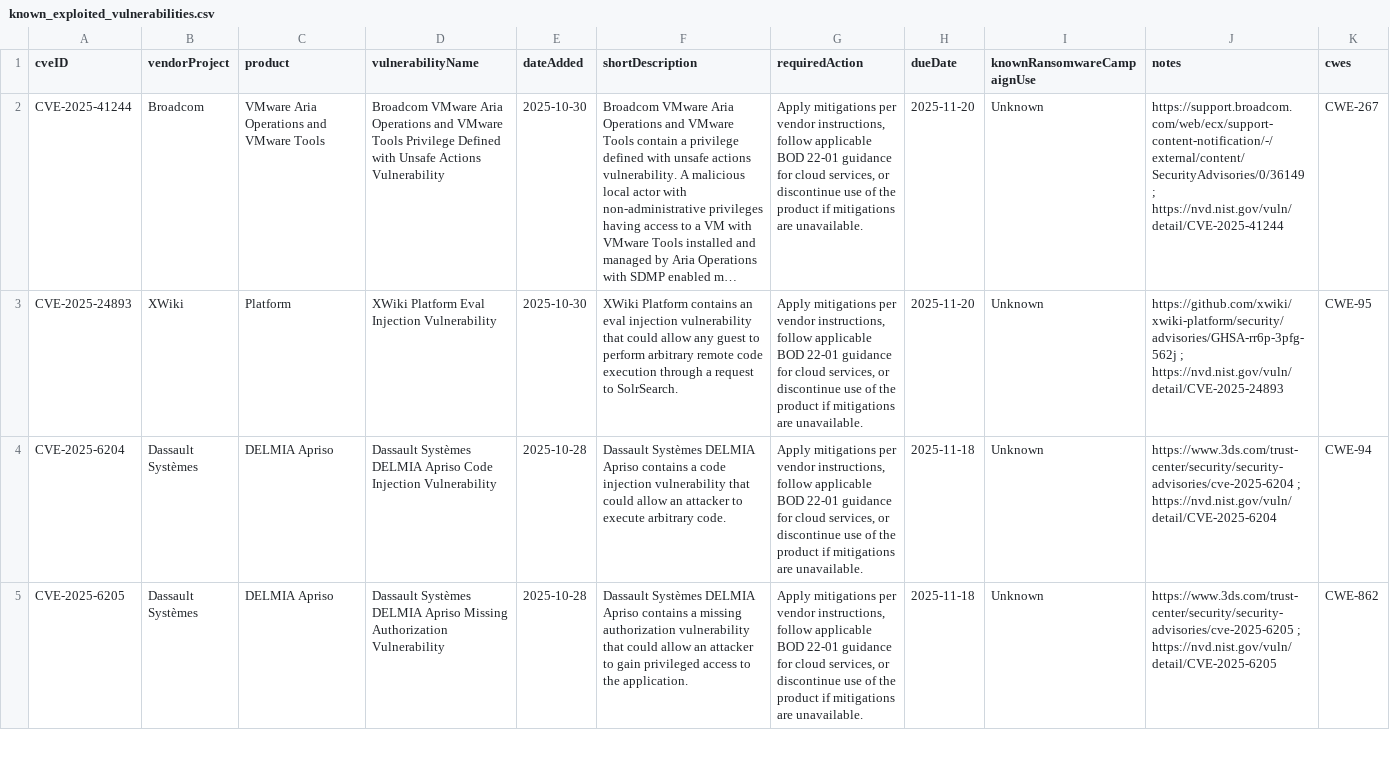
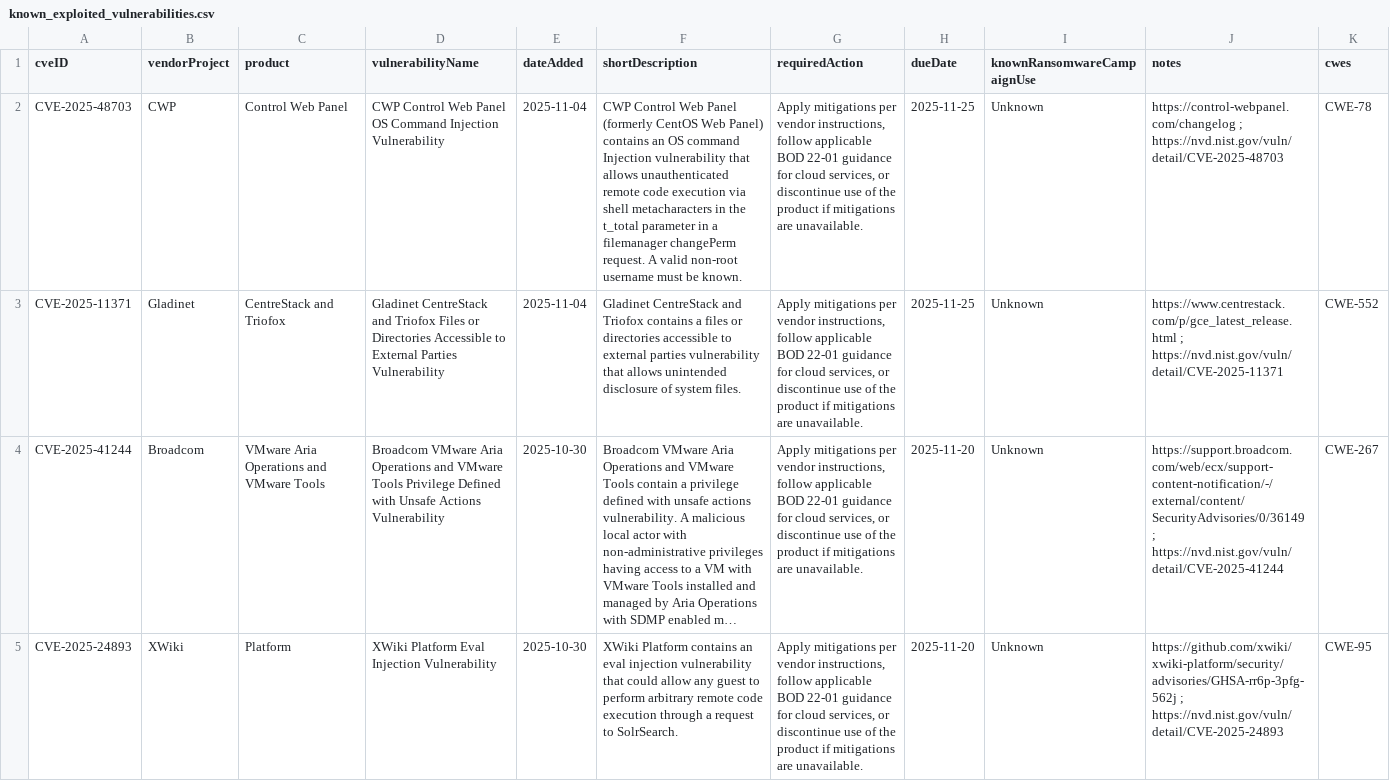
Before and after one commit to rare-candies/kev-data, a CSV file: known_exploited_vulnerabilities.csv, drawn as a sheet; only a part is shown; the shorter side is filled out with more unchanged rows; long unchanged cells end in …; the diff names each change by its address in the sheet, - before the commit and + after, or states it on an @@ line.

```diff
--- a/known_exploited_vulnerabilities.csv
+++ b/known_exploited_vulnerabilities.csv
+row 2: CVE-2025-48703 | CWP | Control Web Panel | CWP Control Web Panel OS Command Injection Vulnerability | 2025-11-04 | CWP Control Web Panel (formerly CentOS Web Panel) contains an OS command Injection vulnerability that allows unauthenticated remote code execution via shell metacharacters in the t_total parameter in a filemanager changePerm request. A valid non-root username must be known. | Apply mitigations per vendor instructions, follow applicable BOD 22-01 guidance for cloud services, or discontinue use of the product if mitigations are unavailable. | 2025-11-25 | Unknown | https://control-webpanel.com/changelog ; https://nvd.nist.gov/vuln/detail/CVE-2025-48703 | CWE-78
+row 3: CVE-2025-11371 | Gladinet | CentreStack and Triofox | Gladinet CentreStack and Triofox Files or Directories Accessible to External Parties Vulnerability | 2025-11-04 | Gladinet CentreStack and Triofox contains a files or directories accessible to external parties vulnerability that allows unintended disclosure of system files. | Apply mitigations per vendor instructions, follow applicable BOD 22-01 guidance for cloud services, or discontinue use of the product if mitigations are unavailable. | 2025-11-25 | Unknown | https://www.centrestack.com/p/gce_latest_release.html ; https://nvd.nist.gov/vuln/detail/CVE-2025-11371 | CWE-552
```
Also changed, not shown: 1 other file.
